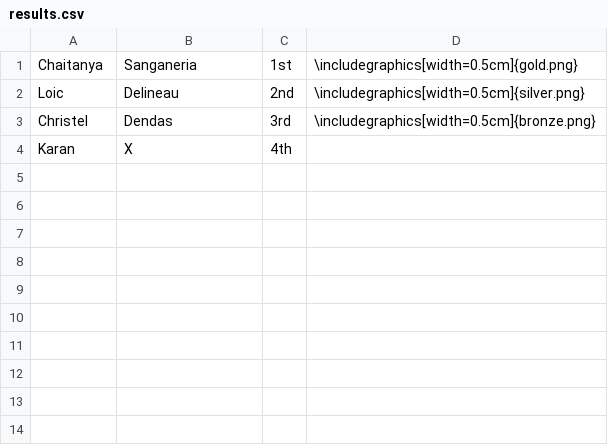
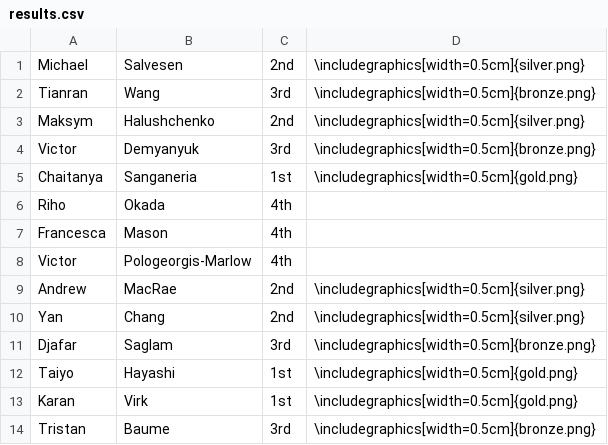
Before and after one commit to loicdelineau/stem-network, a CSV file: swissroverchallenge.com/certificates/results.csv, drawn as a sheet.

```diff
--- a/swissroverchallenge.com/certificates/results.csv
+++ b/swissroverchallenge.com/certificates/results.csv
@@ -1,4 +1,14 @@
+Michael,Salvesen,2nd,\includegraphics[width=0.5cm]{silver.png}
+Tianran,Wang,3rd,\includegraphics[width=0.5cm]{bronze.png}
+Maksym,Halushchenko,2nd,\includegraphics[width=0.5cm]{silver.png}
+Victor,Demyanyuk,3rd,\includegraphics[width=0.5cm]{bronze.png}
 Chaitanya,Sanganeria,1st,\includegraphics[width=0.5cm]{gold.png}
-Loic,Delineau,2nd,\includegraphics[width=0.5cm]{silver.png}
-Christel,Dendas,3rd,\includegraphics[width=0.5cm]{bronze.png}
-Karan,X,4th,
+Riho,Okada,4th,
+Francesca,Mason,4th,
+Victor,Pologeorgis-Marlow,4th,
+Andrew,MacRae,2nd,\includegraphics[width=0.5cm]{silver.png}
+Yan,Chang,2nd,\includegraphics[width=0.5cm]{silver.png}
+Djafar,Saglam,3rd,\includegraphics[width=0.5cm]{bronze.png}
+Taiyo,Hayashi,1st,\includegraphics[width=0.5cm]{gold.png}
+Karan,Virk,1st,\includegraphics[width=0.5cm]{gold.png}
+Tristan,Baume,3rd,\includegraphics[width=0.5cm]{bronze.png}
```
Also changed, not shown: 40 other files.
